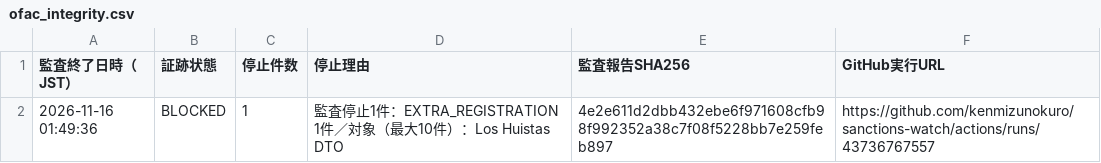
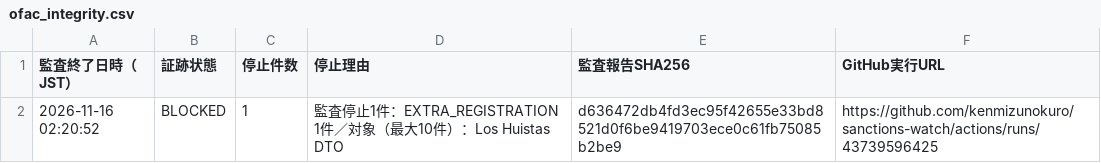
Before and after one commit to kenmizunokuro/sanctions-watch, a CSV file: data/dashboard/ofac_integrity.csv, drawn as a sheet.

```diff
--- a/data/dashboard/ofac_integrity.csv
+++ b/data/dashboard/ofac_integrity.csv
@@ -1,2 +1,2 @@
 監査終了日時（JST）,証跡状態,停止件数,停止理由,監査報告SHA256,GitHub実行URL
-2026-11-16 01:49:36,BLOCKED,1,監査停止1件：EXTRA_REGISTRATION 1件／対象（最大10件）：Los Huistas DTO,4e2e611d2dbb432ebe6f971608cfb98f992352a38c7f08f5228bb7e259feb897,https://github.com/kenmizunokuro/sanctions-watch/actions/runs/43736767557
+2026-11-16 02:20:52,BLOCKED,1,監査停止1件：EXTRA_REGISTRATION 1件／対象（最大10件）：Los Huistas DTO,d636472db4fd3ec95f42655e33bd8521d0f6be9419703ece0c61fb75085b2be9,https://github.com/kenmizunokuro/sanctions-watch/actions/runs/43739596425
```
Also changed, not shown: data/dashboard/status.csv, data/dashboard/status_detail.csv, 1 other file.
